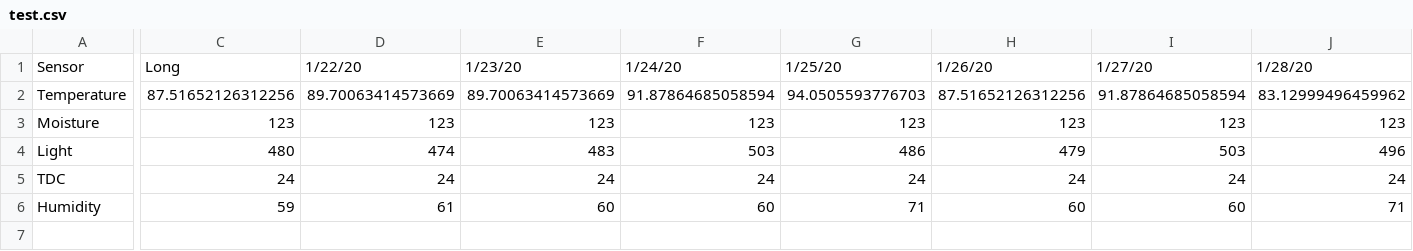
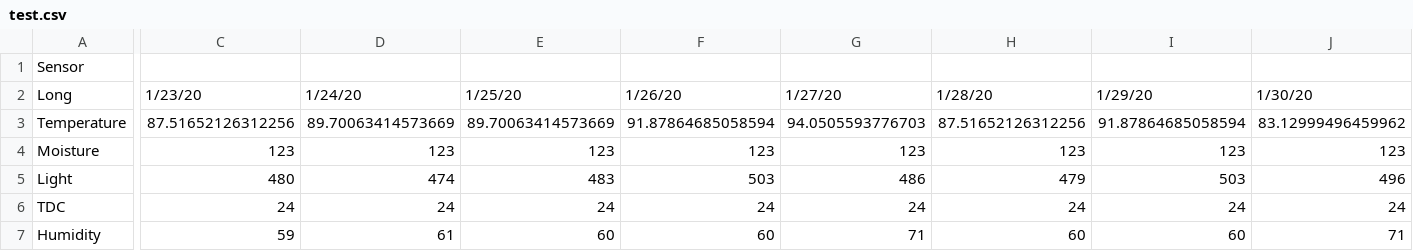
Before and after one commit to joykrupinski/Herbywebsite, a CSV file: test.csv, drawn as a sheet; only a part is shown, gaps mark what is left out; rows hold the shown columns only; the diff covers the shown part only; the diff names each change by its address in the sheet, - before the commit and + after, or states it on an @@ line.

Commit message:
Amount

```diff
--- a/test.csv
+++ b/test.csv
-C1: Long
+C1: (empty)
-D1: 1/22/20
+D1: (empty)
-E1: 1/23/20
+E1: (empty)
-F1: 1/24/20
+F1: (empty)
-G1: 1/25/20
+G1: (empty)
-H1: 1/26/20
+H1: (empty)
-I1: 1/27/20
+I1: (empty)
-J1: 1/28/20
+J1: (empty)
+row 2: Long | 1/23/20 | 1/24/20 | 1/25/20 | 1/26/20 | 1/27/20 | 1/28/20 | 1/29/20 | 1/30/20
```
Also changed, not shown: 9 edited cells elsewhere in this file.
